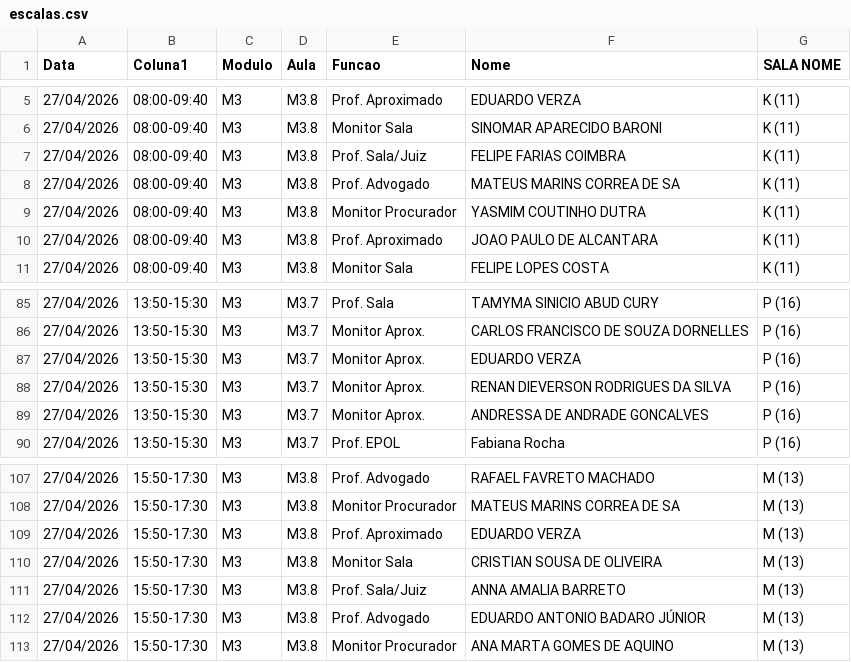
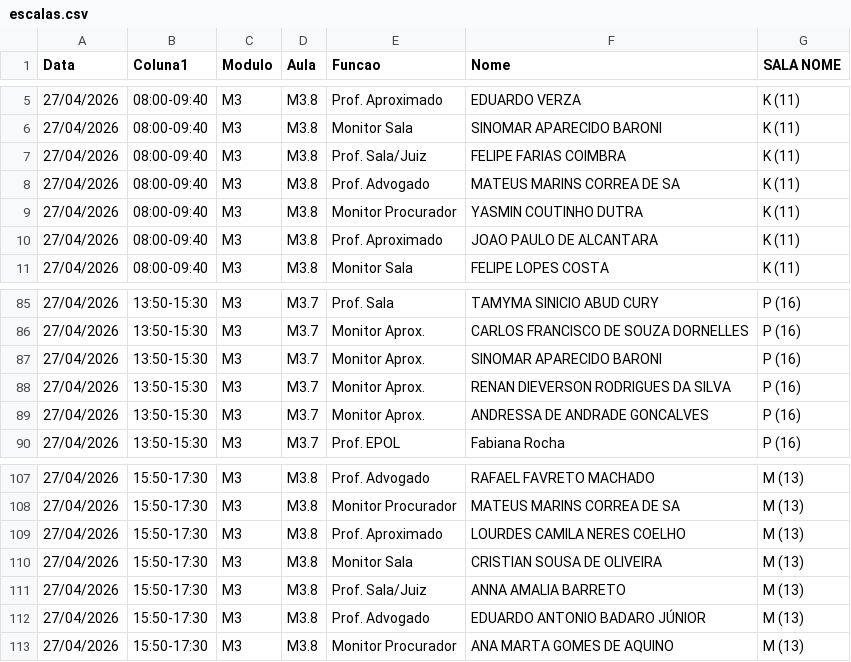
Before and after one commit to marcelmfpm-ai/painel-professores-2, a CSV file: escalas.csv, drawn as a sheet; only a part is shown, gaps mark what is left out.

Commit message:
Add files via upload

```diff
--- a/escalas.csv
+++ b/escalas.csv
@@ -8,3 +8,3 @@ Data;Coluna1;Modulo;Aula;Funcao;Nome;SALA NOME
 27/04/2026;08:00-09:40;M3;M3.8;Prof. Advogado;MATEUS MARINS CORREA DE SA;K (11)
-27/04/2026;08:00-09:40;M3;M3.8;Monitor Procurador;YASMIM COUTINHO DUTRA;K (11)
+27/04/2026;08:00-09:40;M3;M3.8;Monitor Procurador;YASMIN COUTINHO DUTRA;K (11)
 27/04/2026;08:00-09:40;M3;M3.8;Prof. Aproximado;JOAO PAULO DE ALCANTARA;K (11)
@@ -86,3 +86,3 @@ Data;Coluna1;Modulo;Aula;Funcao;Nome;SALA NOME
 27/04/2026;13:50-15:30;M3;M3.7;Monitor Aprox.;CARLOS FRANCISCO DE SOUZA DORNELLES;P (16)
-27/04/2026;13:50-15:30;M3;M3.7;Monitor Aprox.;EDUARDO VERZA;P (16)
+27/04/2026;13:50-15:30;M3;M3.7;Monitor Aprox.;SINOMAR APARECIDO BARONI;P (16)
 27/04/2026;13:50-15:30;M3;M3.7;Monitor Aprox.;RENAN DIEVERSON RODRIGUES DA SILVA;P (16)
@@ -108,3 +108,3 @@ Data;Coluna1;Modulo;Aula;Funcao;Nome;SALA NOME
 27/04/2026;15:50-17:30;M3;M3.8;Monitor Procurador;MATEUS MARINS CORREA DE SA;M (13)
-27/04/2026;15:50-17:30;M3;M3.8;Prof. Aproximado;EDUARDO VERZA;M (13)
+27/04/2026;15:50-17:30;M3;M3.8;Prof. Aproximado;LOURDES CAMILA NERES COELHO;M (13)
 27/04/2026;15:50-17:30;M3;M3.8;Monitor Sala;CRISTIAN SOUSA DE OLIVEIRA;M (13)
```
